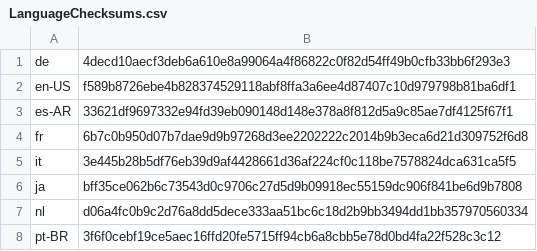
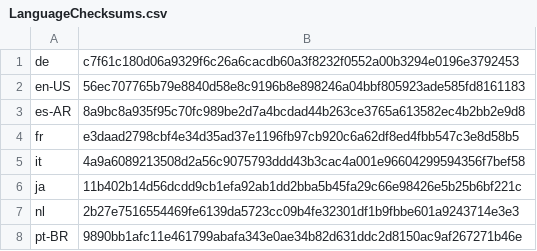
Before and after one commit to basvandenbrink/chocolatey-packages, a CSV file: betterbird/tools/LanguageChecksums.csv, drawn as a sheet.

Commit message:
AU: 1 updated - betterbird [skip ci] https://gist.github.com/cf2abf8d848094bfaf2fa984a0c85745/7a83d576c97be62ba5a4129d6f7b3e84cf16fb84

```diff
--- a/betterbird/tools/LanguageChecksums.csv
+++ b/betterbird/tools/LanguageChecksums.csv
@@ -1,8 +1,8 @@
-de|4decd10aecf3deb6a610e8a99064a4f86822c0f82d54ff49b0cfb33bb6f293e3
-en-US|f589b8726ebe4b828374529118abf8ffa3a6ee4d87407c10d979798b81ba6df1
-es-AR|33621df9697332e94fd39eb090148d148e378a8f812d5a9c85ae7df4125f67f1
-fr|6b7c0b950d07b7dae9d9b97268d3ee2202222c2014b9b3eca6d21d309752f6d8
-it|3e445b28b5df76eb39d9af4428661d36af224cf0c118be7578824dca631ca5f5
-ja|bff35ce062b6c73543d0c9706c27d5d9b09918ec55159dc906f841be6d9b7808
-nl|d06a4fc0b9c2d76a8dd5dece333aa51bc6c18d2b9bb3494dd1bb357970560334
-pt-BR|3f6f0cebf19ce5aec16ffd20fe5715ff94cb6a8cbb5e78d0bd4fa22f528c3c12
+de|c7f61c180d06a9329f6c26a6cacdb60a3f8232f0552a00b3294e0196e3792453
+en-US|56ec707765b79e8840d58e8c9196b8e898246a04bbf805923ade585fd8161183
+es-AR|8a9bc8a935f95c70fc989be2d7a4bcdad44b263ce3765a613582ec4b2bb2e9d8
+fr|e3daad2798cbf4e34d35ad37e1196fb97cb920c6a62df8ed4fbb547c3e8d58b5
+it|4a9a6089213508d2a56c9075793ddd43b3cac4a001e96604299594356f7bef58
+ja|11b402b14d56dcdd9cb1efa92ab1dd2bba5b45fa29c66e98426e5b25b6bf221c
+nl|2b27e7516554469fe6139da5723cc09b4fe32301df1b9fbbe601a9243714e3e3
+pt-BR|9890bb1afc11e461799abafa343e0ae34b82d631ddc2d8150ac9af267271b46e
```
Also changed, not shown: 2 other files.
